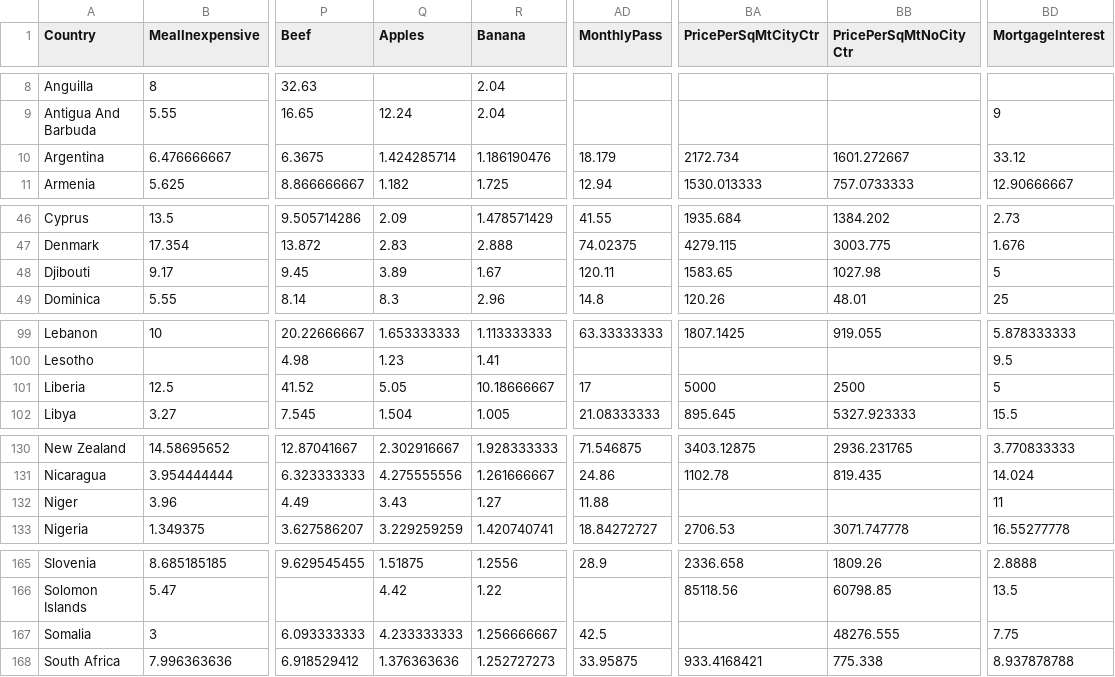
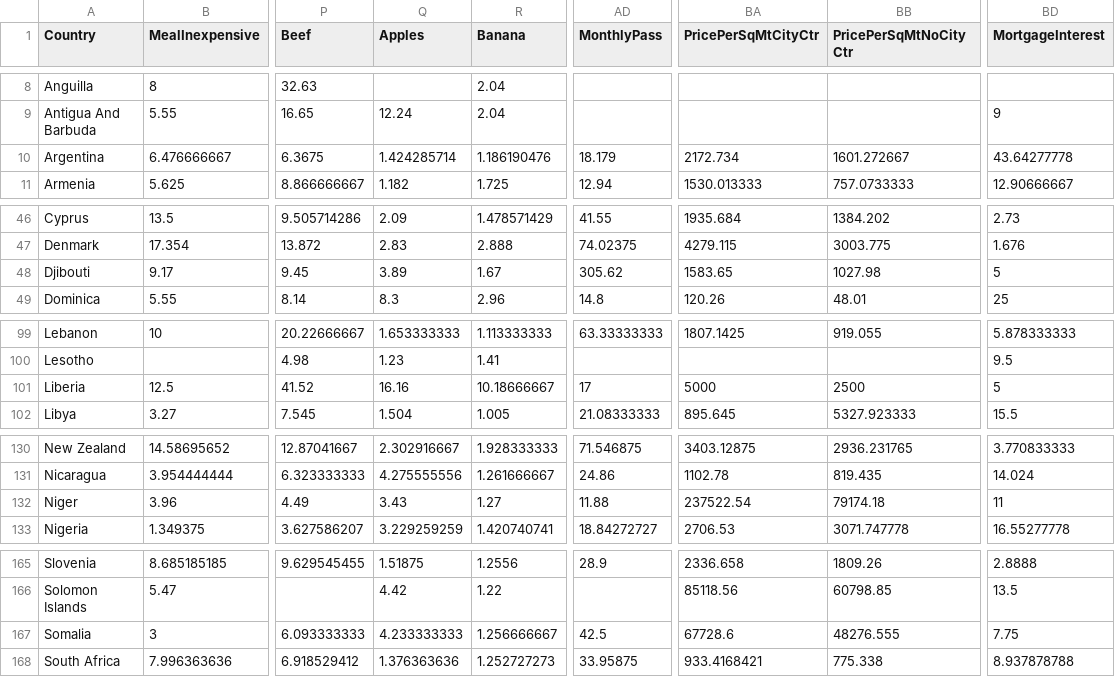
Before and after one commit to Dax246/DataVis, a CSV file: cost_of_living_final.csv, drawn as a sheet; only a part is shown, gaps mark what is left out; the diff covers the shown part only; the diff names each change by its address in the sheet, - before the commit and + after, or states it on an @@ line.

```diff
--- a/cost_of_living_final.csv
+++ b/cost_of_living_final.csv
-BD10 (MortgageInterest): 33.12
+BD10 (MortgageInterest): 43.64277778
-AD48 (MonthlyPass): 120.11
+AD48 (MonthlyPass): 305.62
-Q101 (Apples): 5.05
+Q101 (Apples): 16.16
-BA132 (PricePerSqMtCityCtr): (empty)
+BA132 (PricePerSqMtCityCtr): 237522.54
-BB132 (PricePerSqMtNoCityCtr): (empty)
+BB132 (PricePerSqMtNoCityCtr): 79174.18
-BA167 (PricePerSqMtCityCtr): (empty)
+BA167 (PricePerSqMtCityCtr): 67728.6
```
Also changed, not shown: 2 edited cells elsewhere in this file, 10 other files.
